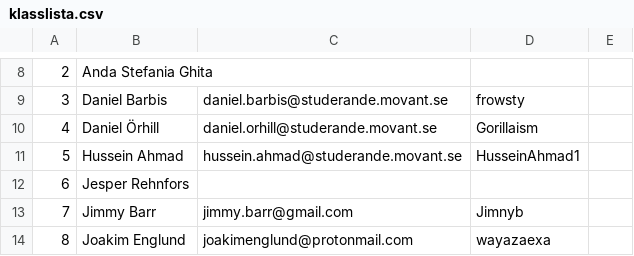
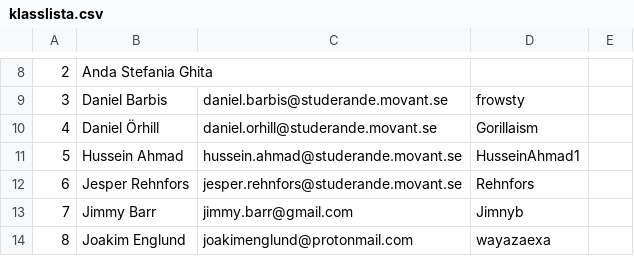
Before and after one commit to michellundell/klasslista, a CSV file: klasslista.csv, drawn as a sheet; only a part is shown, gaps mark what is left out.

Commit message:
Main

```diff
--- a/klasslista.csv
+++ b/klasslista.csv
@@ -11,3 +11,3 @@
 5,Hussein Ahmad, hussein.ahmad@studerande.movant.se, HusseinAhmad1
-6,Jesper Rehnfors,,
+6,Jesper Rehnfors, jesper.rehnfors@studerande.movant.se, Rehnfors
 7,Jimmy Barr, jimmy.barr@gmail.com, Jimnyb
```
